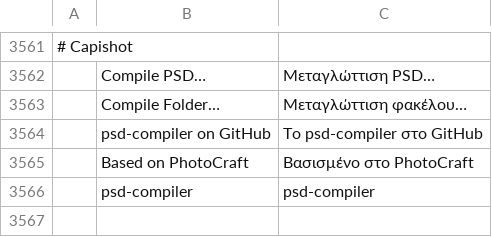
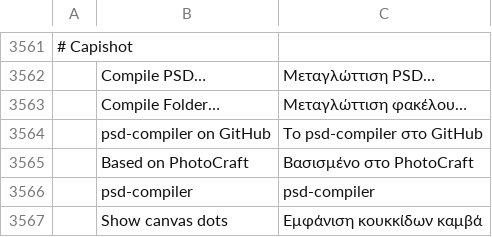
Before and after one commit to ChoqueCastroLD/capishot, a TSV file: crates/ui-egui/src/i18n/el.tsv, drawn as a sheet; only a part is shown, gaps mark what is left out; the diff names each change by its address in the sheet, - before the commit and + after, or states it on an @@ line.

```diff
--- a/crates/ui-egui/src/i18n/el.tsv
+++ b/crates/ui-egui/src/i18n/el.tsv
+row 3567:  | Show canvas dots | Εμφάνιση κουκκίδων καμβά
```
Also changed, not shown: crates/ui-egui/src/i18n/de.tsv, crates/ui-egui/src/i18n/fr.tsv, 16 other files.
